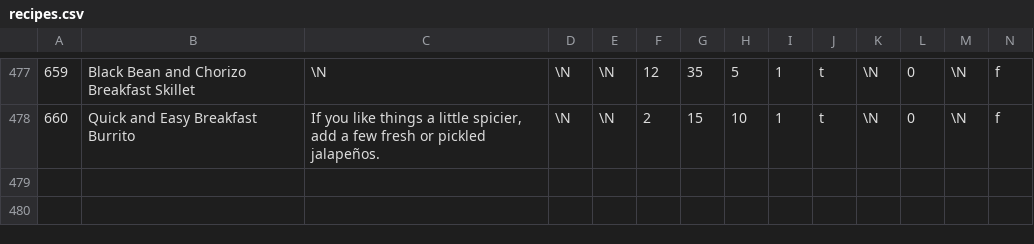
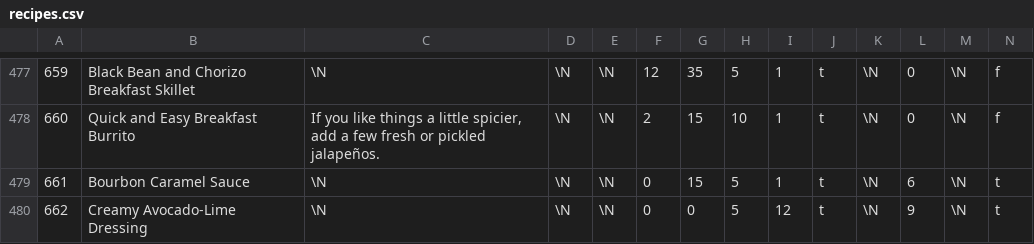
Before and after one commit to gscanlon21/a-feast-a-day, a CSV file: .backups/recipes.csv, drawn as a sheet; only a part is shown, gaps mark what is left out; rows hold the shown columns only; the diff covers the shown part only; the diff names each change by its address in the sheet, - before the commit and + after, or states it on an @@ line.

```diff
--- a/.backups/recipes.csv
+++ b/.backups/recipes.csv
+row 479: 661 | Bourbon Caramel Sauce | \N | \N | \N | 0 | 15 | 5 | 1 | t | \N | 6 | \N | t
+row 480: 662 | Creamy Avocado-Lime Dressing | \N | \N | \N | 0 | 0 | 5 | 12 | t | \N | 9 | \N | t
```
Also changed, not shown: 2 added rows and 11 edited cells elsewhere in this file, .backups/ingredients.csv, 2 other files.
